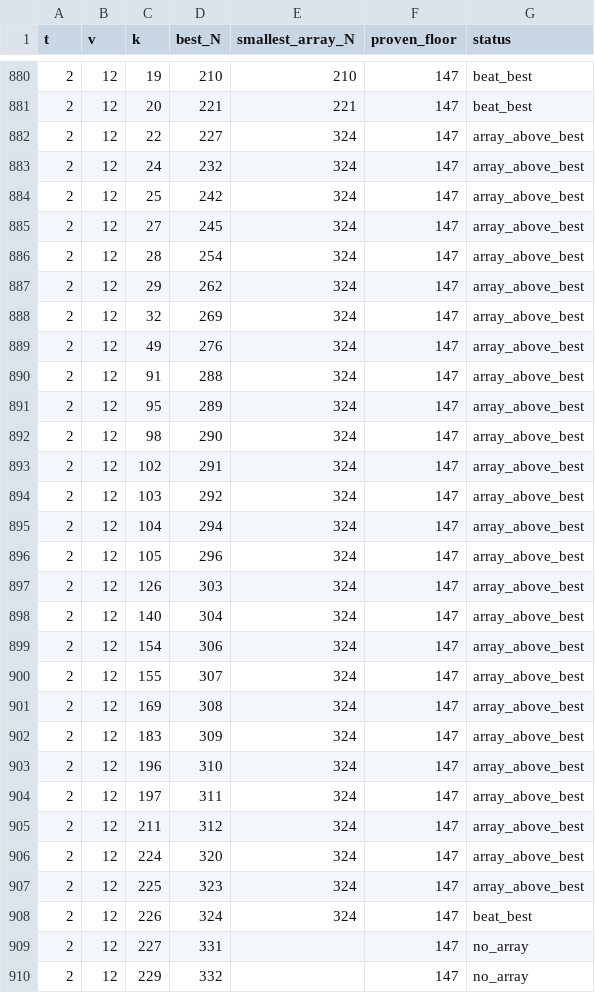
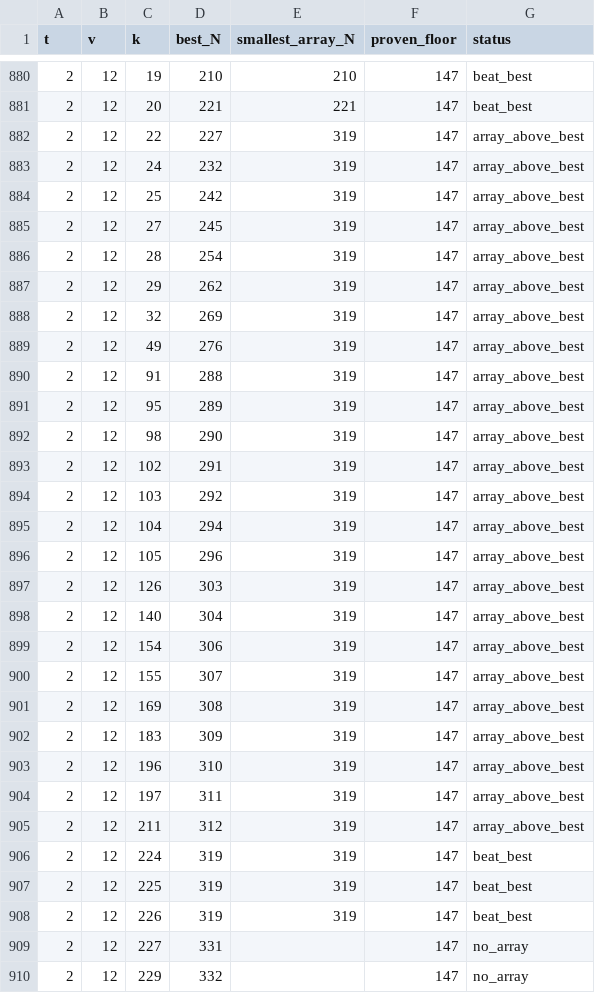
Before and after one commit to Justus42/ca-tools, a CSV file: table/wanted.csv, drawn as a sheet; only a part is shown, gaps mark what is left out; the diff covers the shown part only.

```diff
--- a/table/wanted.csv
+++ b/table/wanted.csv
@@ -881,29 +881,29 @@ t,v,k,best_N,smallest_array_N,proven_floor,status
 2,12,20,221,221,147,beat_best
-2,12,22,227,324,147,array_above_best
-2,12,24,232,324,147,array_above_best
-2,12,25,242,324,147,array_above_best
-2,12,27,245,324,147,array_above_best
-2,12,28,254,324,147,array_above_best
-2,12,29,262,324,147,array_above_best
-2,12,32,269,324,147,array_above_best
-2,12,49,276,324,147,array_above_best
-2,12,91,288,324,147,array_above_best
-2,12,95,289,324,147,array_above_best
-2,12,98,290,324,147,array_above_best
-2,12,102,291,324,147,array_above_best
-2,12,103,292,324,147,array_above_best
-2,12,104,294,324,147,array_above_best
-2,12,105,296,324,147,array_above_best
-2,12,126,303,324,147,array_above_best
-2,12,140,304,324,147,array_above_best
-2,12,154,306,324,147,array_above_best
-2,12,155,307,324,147,array_above_best
-2,12,169,308,324,147,array_above_best
-2,12,183,309,324,147,array_above_best
-2,12,196,310,324,147,array_above_best
-2,12,197,311,324,147,array_above_best
-2,12,211,312,324,147,array_above_best
-2,12,224,320,324,147,array_above_best
-2,12,225,323,324,147,array_above_best
-2,12,226,324,324,147,beat_best
+2,12,22,227,319,147,array_above_best
+2,12,24,232,319,147,array_above_best
+2,12,25,242,319,147,array_above_best
+2,12,27,245,319,147,array_above_best
+2,12,28,254,319,147,array_above_best
+2,12,29,262,319,147,array_above_best
+2,12,32,269,319,147,array_above_best
+2,12,49,276,319,147,array_above_best
+2,12,91,288,319,147,array_above_best
+2,12,95,289,319,147,array_above_best
+2,12,98,290,319,147,array_above_best
+2,12,102,291,319,147,array_above_best
+2,12,103,292,319,147,array_above_best
+2,12,104,294,319,147,array_above_best
+2,12,105,296,319,147,array_above_best
+2,12,126,303,319,147,array_above_best
+2,12,140,304,319,147,array_above_best
+2,12,154,306,319,147,array_above_best
+2,12,155,307,319,147,array_above_best
+2,12,169,308,319,147,array_above_best
+2,12,183,309,319,147,array_above_best
+2,12,196,310,319,147,array_above_best
+2,12,197,311,319,147,array_above_best
+2,12,211,312,319,147,array_above_best
+2,12,224,319,319,147,beat_best
+2,12,225,319,319,147,beat_best
+2,12,226,319,319,147,beat_best
 2,12,227,331,,147,no_array
```
Also changed, not shown: 2 added rows and 80 edited cells elsewhere in this file, table/derived.csv, table/priority.csv, 27 other files.
